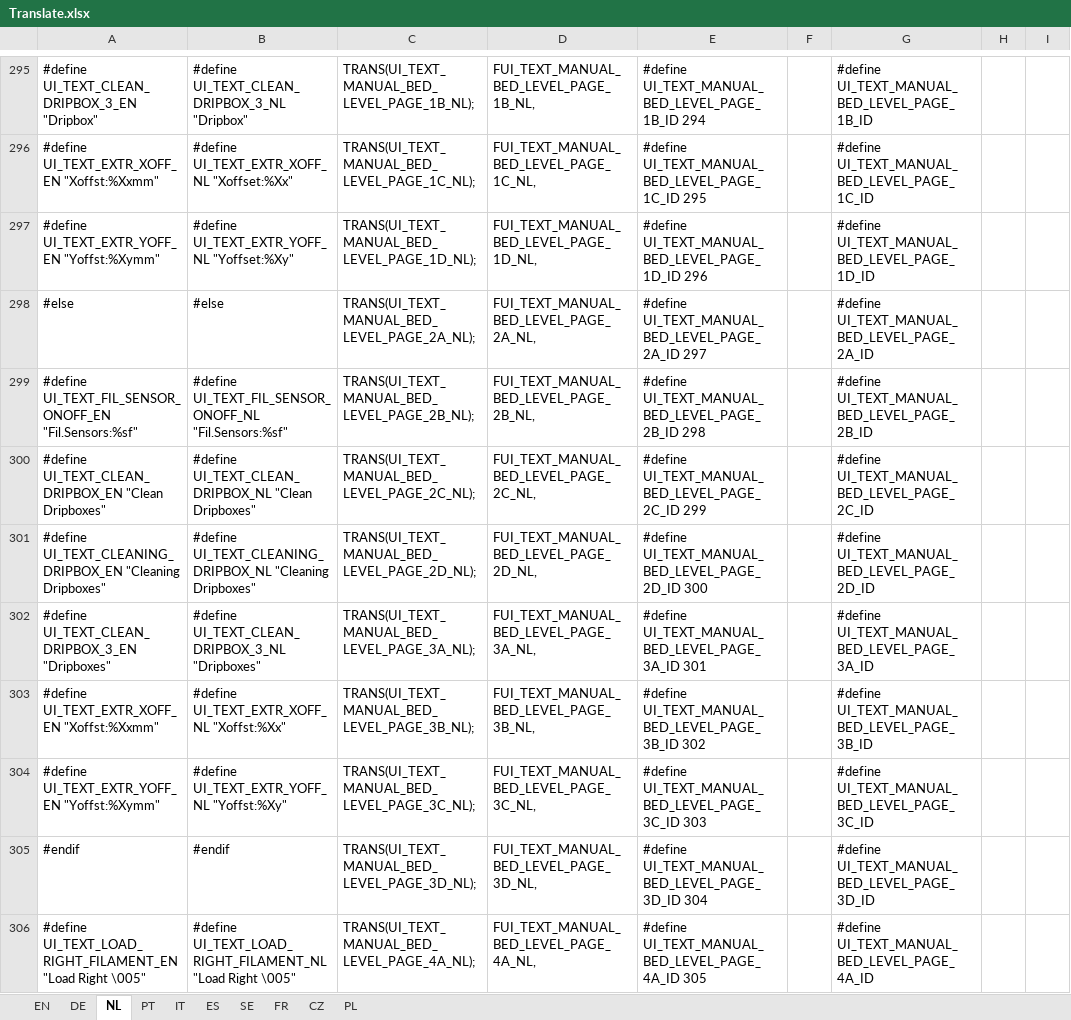
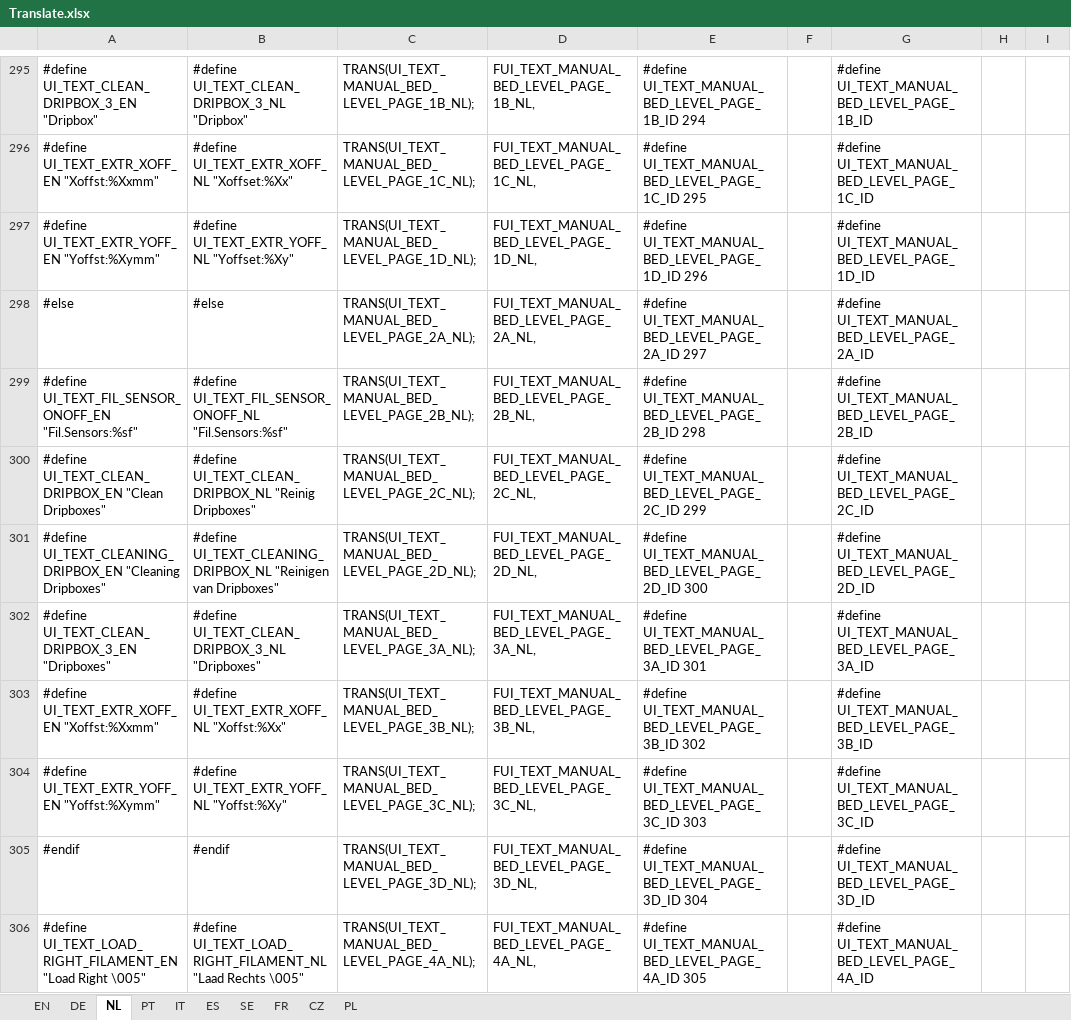
Before and after one commit to luc-github/Repetier-Firmware-4-Davinci, an Excel workbook: Translate.xlsx, sheet NL, drawn as a sheet; only a part is shown, gaps mark what is left out; values as stored, in another font and other column widths than the file's, no borders; the diff covers the shown part only; the diff names each change by its address in the sheet, - before the commit and + after, or states it on an @@ line.

```diff
--- a/Translate.xlsx (sheet NL)
+++ b/Translate.xlsx (sheet NL)
-B300: #define UI_TEXT_CLEAN_DRIPBOX_NL "Clean Dripboxes"
+B300: #define UI_TEXT_CLEAN_DRIPBOX_NL "Reinig Dripboxes"
-B301: #define UI_TEXT_CLEANING_DRIPBOX_NL "Cleaning Dripboxes"
+B301: #define UI_TEXT_CLEANING_DRIPBOX_NL "Reinigen van Dripboxes"
-B306: #define UI_TEXT_LOAD_RIGHT_FILAMENT_NL "Load Right \005"
+B306: #define UI_TEXT_LOAD_RIGHT_FILAMENT_NL "Laad Rechts \005"
```
Also changed, not shown: 114 edited cells elsewhere in this sheet, 1 other file.
